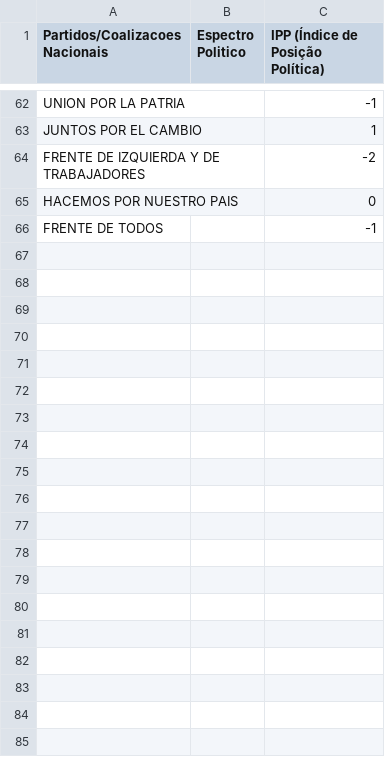
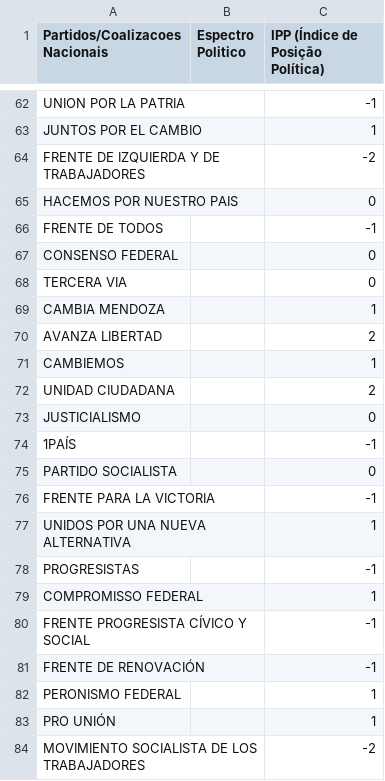
Before and after one commit to quintellabernardo/nucleo_macro_2025_2, a CSV file: data/PartidosNacionaisArgentinaIPP.csv, drawn as a sheet; only a part is shown, gaps mark what is left out.

```diff
--- a/data/PartidosNacionaisArgentinaIPP.csv
+++ b/data/PartidosNacionaisArgentinaIPP.csv
@@ -66 +66,19 @@ HACEMOS POR NUESTRO PAIS, , 0
 FRENTE DE TODOS, , -1
+CONSENSO FEDERAL, , 0
+TERCERA VIA, , 0
+CAMBIA MENDOZA, , 1
+AVANZA LIBERTAD, , 2
+CAMBIEMOS, , 1
+UNIDAD CIUDADANA, , 2
+JUSTICIALISMO, , 0
+1PAÍS, , -1
+PARTIDO SOCIALISTA, , 0	
+FRENTE PARA LA VICTORIA, , -1
+UNIDOS POR UNA NUEVA ALTERNATIVA, , 1
+PROGRESISTAS  ,, -1
+COMPROMISSO FEDERAL, ,1
+FRENTE PROGRESISTA CÍVICO Y SOCIAL, ,-1
+FRENTE DE RENOVACIÓN, ,-1
+PERONISMO FEDERAL, ,1
+PRO UNIÓN, ,1
+MOVIMIENTO SOCIALISTA DE LOS TRABAJADORES, ,-2
```
Also changed, not shown: 1 other file.
